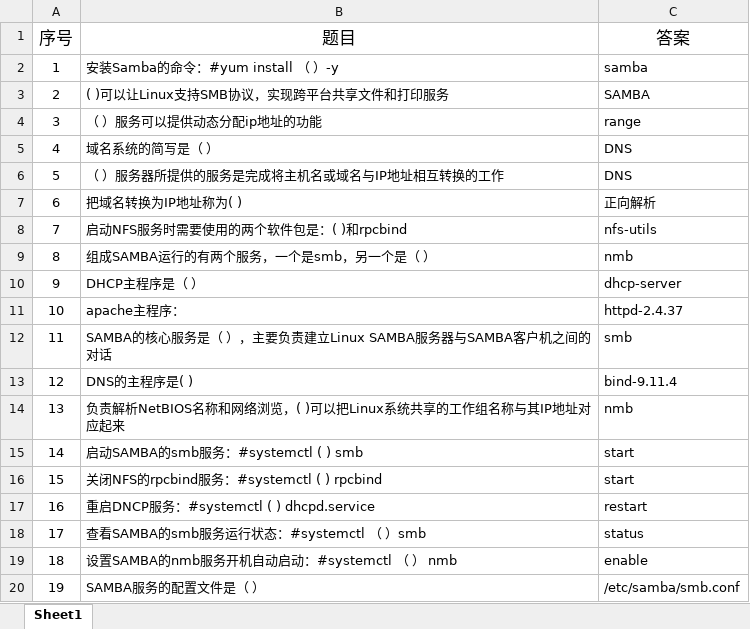
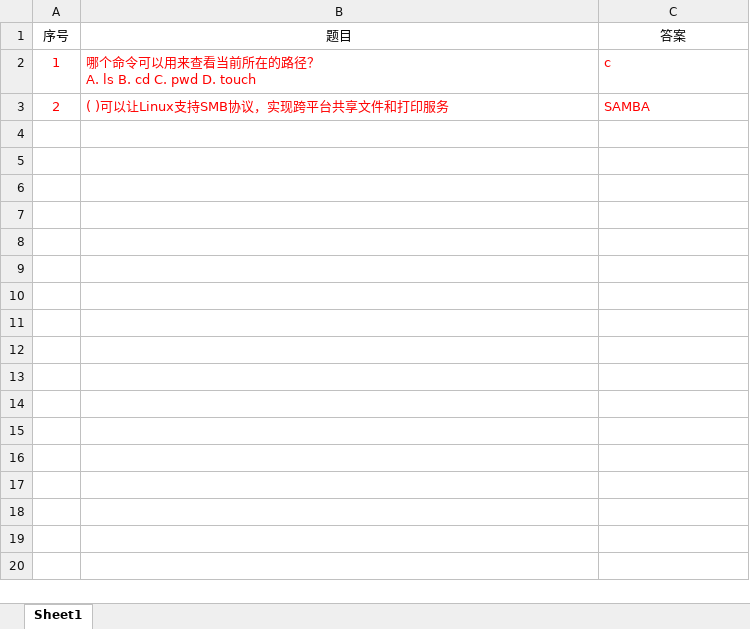
Before and after one commit to phchen0769/xinghuo_streamlit, an Excel workbook: template/班别_姓名.xlsx, sheet Sheet1, drawn as a sheet; only a part is shown; values as stored, in another font and other column widths than the file's, no borders; ↵ is a line break in a cell; the diff covers the shown part only; the diff names each change by its address in the sheet, - before the commit and + after, or states it on an @@ line.

```diff
--- a/template/班别_姓名.xlsx (sheet Sheet1)
+++ b/template/班别_姓名.xlsx (sheet Sheet1)
@@ A1:C1 text size: smaller @@
-A2:C3 text colour: black
+A2:C3 text colour: #FF0000
-B2 (题目): 安装Samba的命令：#yum install （ ）-y
+B2 (题目): 哪个命令可以用来查看当前所在的路径？ ↵ A. ls B. cd C. pwd D. touch
-C2 (答案): samba
+C2 (答案): c
-row 4: 3 | （ ）服务可以提供动态分配ip地址的功能 | range
-row 5: 4 | 域名系统的简写是（ ） | DNS
-row 6: 5 | （ ）服务器所提供的服务是完成将主机名或域名与IP地址相互转换的工作 | DNS
-row 7: 6 | 把域名转换为IP地址称为( ) | 正向解析
-row 8: 7 | 启动NFS服务时需要使用的两个软件包是：( )和rpcbind | nfs-utils
-row 9: 8 | 组成SAMBA运行的有两个服务，一个是smb，另一个是（ ） | nmb
-row 10: 9 | DHCP主程序是（ ） | dhcp-server
-row 11: 10 | apache主程序： | httpd-2.4.37
-row 12: 11 | SAMBA的核心服务是（ ），主要负责建立Linux SAMBA服务器与SAMBA客户机之间的对话 | smb
-row 13: 12 | DNS的主程序是( ) | bind-9.11.4
-row 14: 13 | 负责解析NetBIOS名称和网络浏览，( )可以把Linux系统共享的工作组名称与其IP地址对应起来 | nmb
-row 15: 14 | 启动SAMBA的smb服务：#systemctl ( ) smb | start
-row 16: 15 | 关闭NFS的rpcbind服务：#systemctl ( ) rpcbind | start
-row 17: 16 | 重启DNCP服务：#systemctl ( ) dhcpd.service | restart
-row 18: 17 | 查看SAMBA的smb服务运行状态：#systemctl （ ）smb | status
-row 19: 18 | 设置SAMBA的nmb服务开机自动启动：#systemctl （ ） nmb | enable
-row 20: 19 | SAMBA服务的配置文件是（ ） | /etc/samba/smb.conf
```
Also changed, not shown: 31 removed rows elsewhere in this sheet, template/._班别_admin.xlsx, template/._班别_姓名.xlsx, 2 other files.
